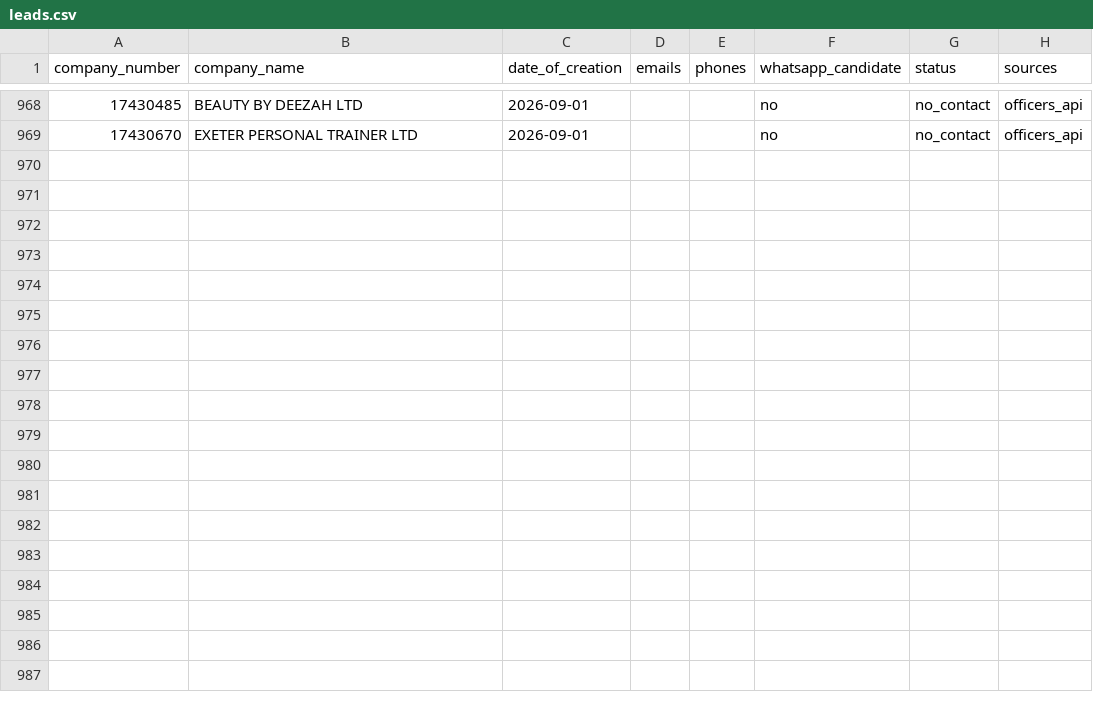
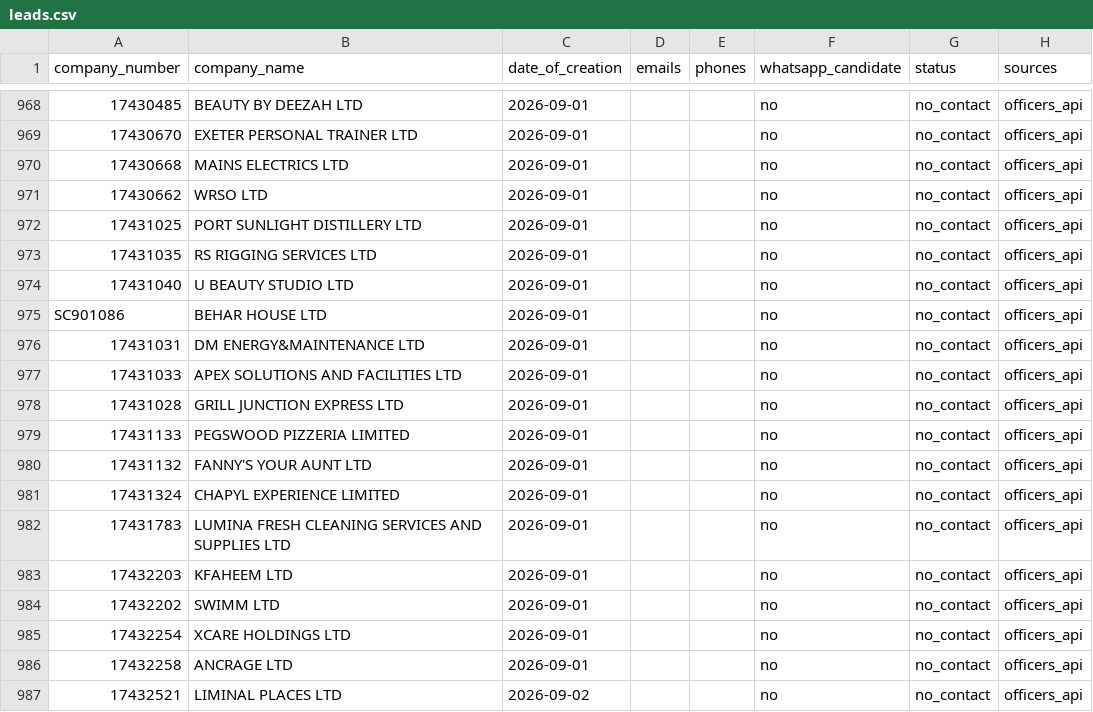
Before and after one commit to ops551/data-pipeline-test, a CSV file: leads.csv, drawn as a sheet; only a part is shown, gaps mark what is left out; the diff names each change by its address in the sheet, - before the commit and + after, or states it on an @@ line.

Commit message:
chore(outreach): auto-replenish and update sent leads [run 36549601368]

```diff
--- a/leads.csv
+++ b/leads.csv
+row 970: 17430668 | MAINS ELECTRICS LTD | 2026-09-01 |  |  | no | no_contact | officers_api
+row 971: 17430662 | WRSO LTD | 2026-09-01 |  |  | no | no_contact | officers_api
+row 972: 17431025 | PORT SUNLIGHT DISTILLERY LTD | 2026-09-01 |  |  | no | no_contact | officers_api
+row 973: 17431035 | RS RIGGING SERVICES LTD | 2026-09-01 |  |  | no | no_contact | officers_api
+row 974: 17431040 | U BEAUTY STUDIO LTD | 2026-09-01 |  |  | no | no_contact | officers_api
+row 975: SC901086 | BEHAR HOUSE LTD | 2026-09-01 |  |  | no | no_contact | officers_api
+row 976: 17431031 | DM ENERGY&MAINTENANCE LTD | 2026-09-01 |  |  | no | no_contact | officers_api
+row 977: 17431033 | APEX SOLUTIONS AND FACILITIES LTD | 2026-09-01 |  |  | no | no_contact | officers_api
+row 978: 17431028 | GRILL JUNCTION EXPRESS LTD | 2026-09-01 |  |  | no | no_contact | officers_api
+row 979: 17431133 | PEGSWOOD PIZZERIA LIMITED | 2026-09-01 |  |  | no | no_contact | officers_api
+row 980: 17431132 | FANNY'S YOUR AUNT LTD | 2026-09-01 |  |  | no | no_contact | officers_api
+row 981: 17431324 | CHAPYL EXPERIENCE LIMITED | 2026-09-01 |  |  | no | no_contact | officers_api
+row 982: 17431783 | LUMINA FRESH CLEANING SERVICES AND SUPPLIES LTD | 2026-09-01 |  |  | no | no_contact | officers_api
+row 983: 17432203 | KFAHEEM LTD | 2026-09-01 |  |  | no | no_contact | officers_api
+row 984: 17432202 | SWIMM LTD | 2026-09-01 |  |  | no | no_contact | officers_api
+row 985: 17432254 | XCARE HOLDINGS LTD | 2026-09-01 |  |  | no | no_contact | officers_api
+row 986: 17432258 | ANCRAGE LTD | 2026-09-01 |  |  | no | no_contact | officers_api
+row 987: 17432521 | LIMINAL PLACES LTD | 2026-09-02 |  |  | no | no_contact | officers_api
```
Also changed, not shown: enriched.csv, 1 other file.
